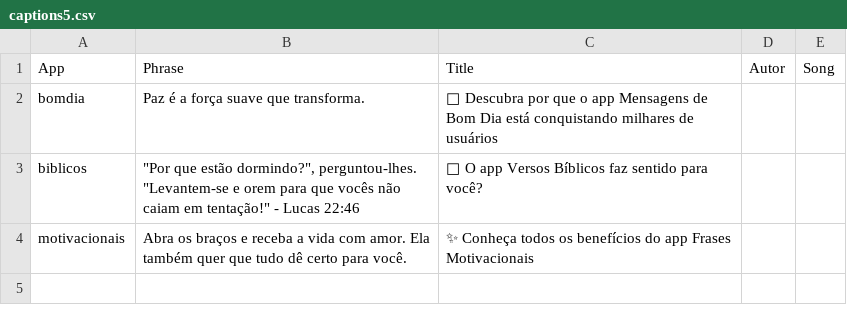
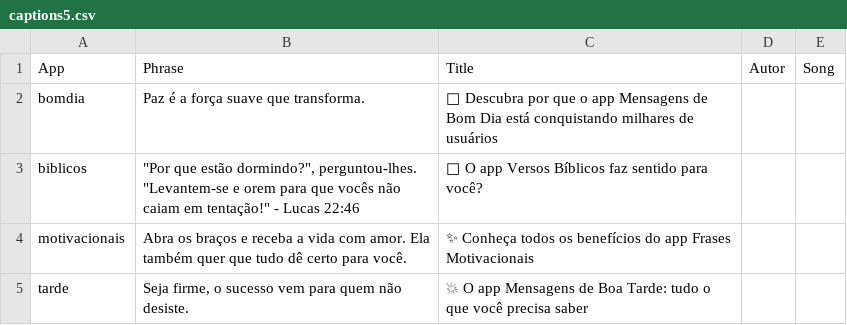
Before and after one commit to Luccas-Medina/automated_instagram_posts, a CSV file: images/captions5.csv, drawn as a sheet.

Commit message:
Update captions5.csv - tarde phrase

```diff
--- a/images/captions5.csv
+++ b/images/captions5.csv
@@ -4 +4,2 @@ biblicos,"""Por que estão dormindo?"", perguntou-lhes. ""Levantem-se e orem par
 motivacionais,"Abra os braços e receba a vida com amor. Ela também quer que tudo dê certo para você.","✨ Conheça todos os benefícios do app Frases Motivacionais",,
+tarde,"Seja firme, o sucesso vem para quem não desiste.","💥 O app Mensagens de Boa Tarde: tudo o que você precisa saber",,
```
